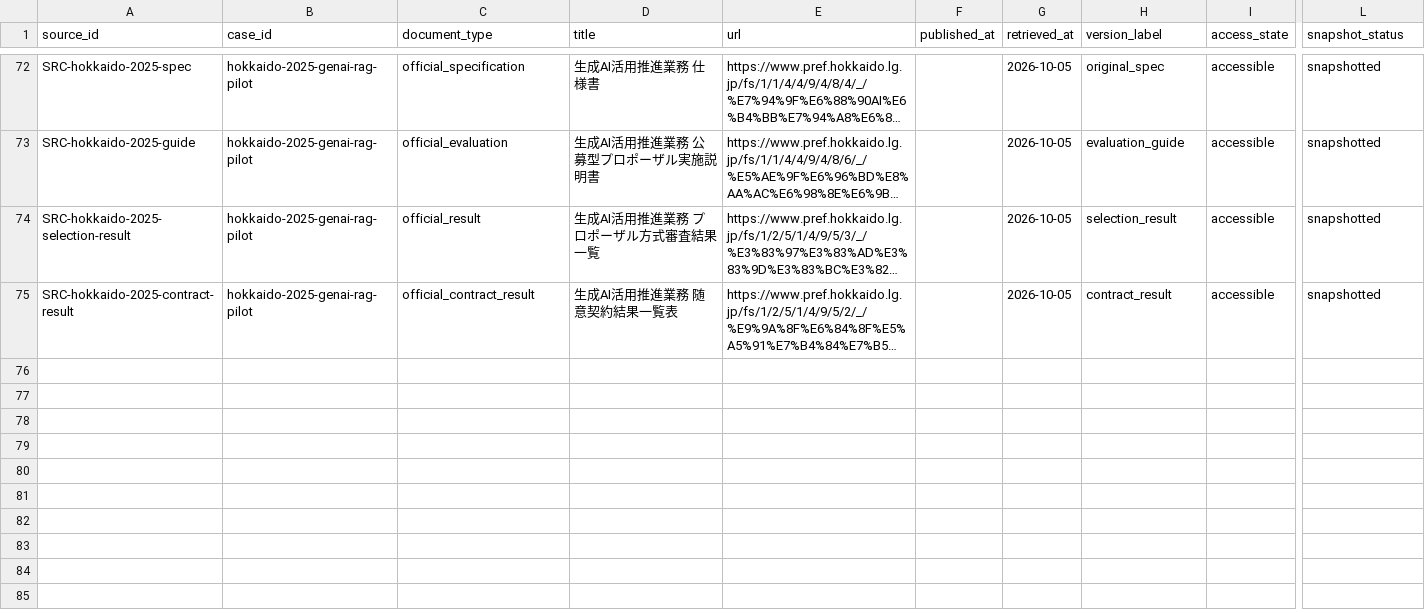
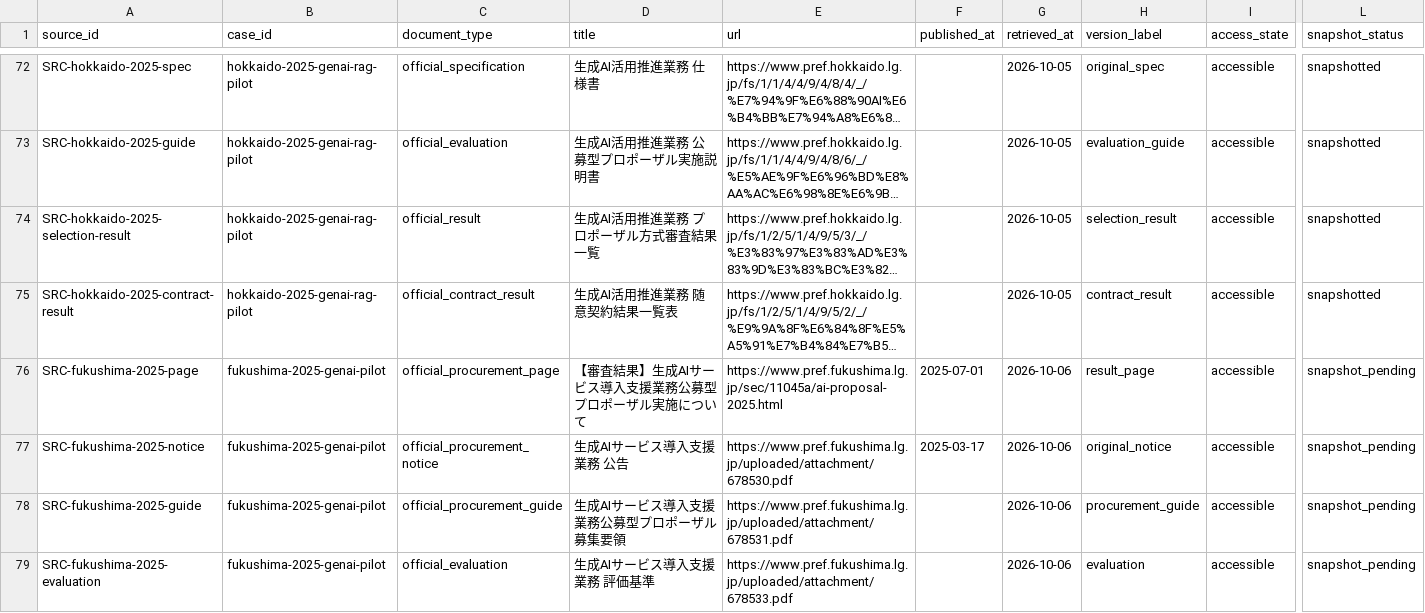
Before and after one commit to Josh-Temple/public-sector-ai-procurement-japan, a CSV file: data/source_documents.csv, drawn as a sheet; only a part is shown, gaps mark what is left out; long unchanged cells end in …; rows hold the shown columns only; the diff covers the shown part only; the diff names each change by its address in the sheet, - before the commit and + after, or states it on an @@ line.

Commit message:
Register Fukushima 2025 primary evidence

```diff
--- a/data/source_documents.csv
+++ b/data/source_documents.csv
+row 76: SRC-fukushima-2025-page | fukushima-2025-genai-pilot | official_procurement_page | 【審査結果】生成AIサービス導入支援業務公募型プロポーザル実施について | https://www.pref.fukushima.lg.jp/sec/11045a/ai-proposal-2025.html | 2025-07-01 | 2026-10-06 | result_page | accessible | snapshot_pending
+row 77: SRC-fukushima-2025-notice | fukushima-2025-genai-pilot | official_procurement_notice | 生成AIサービス導入支援業務 公告 | https://www.pref.fukushima.lg.jp/uploaded/attachment/678530.pdf | 2025-03-17 | 2026-10-06 | original_notice | accessible | snapshot_pending
+row 78: SRC-fukushima-2025-guide | fukushima-2025-genai-pilot | official_procurement_guide | 生成AIサービス導入支援業務公募型プロポーザル募集要領 | https://www.pref.fukushima.lg.jp/uploaded/attachment/678531.pdf |  | 2026-10-06 | procurement_guide | accessible | snapshot_pending
+row 79: SRC-fukushima-2025-evaluation | fukushima-2025-genai-pilot | official_evaluation | 生成AIサービス導入支援業務 評価基準 | https://www.pref.fukushima.lg.jp/uploaded/attachment/678533.pdf |  | 2026-10-06 | evaluation | accessible | snapshot_pending
```
Also changed, not shown: 4 added rows elsewhere in this file.
